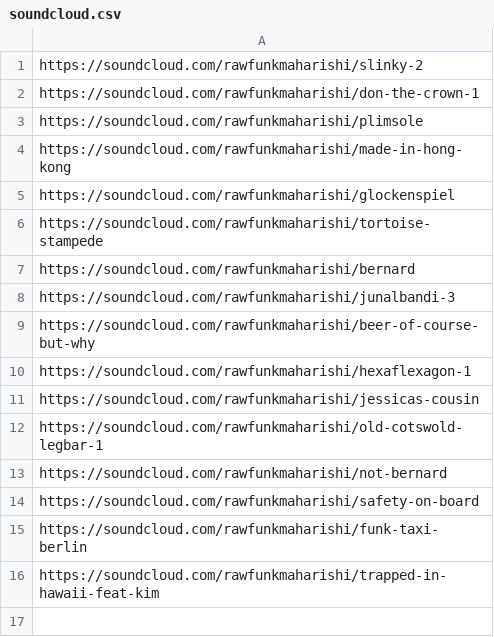
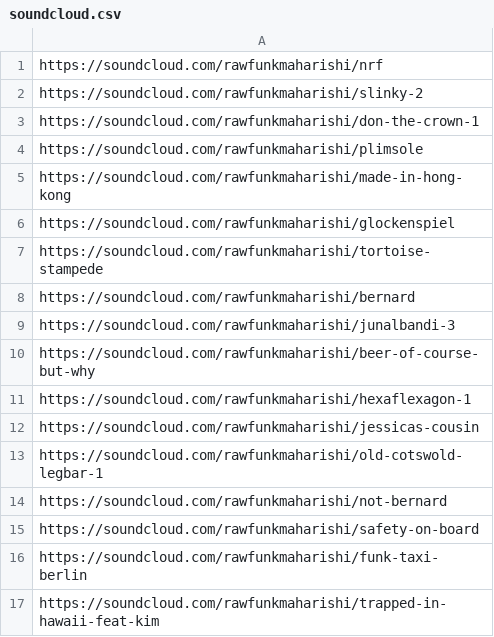
Before and after one commit to rawfunkmaharishi/rawfunkmaharishi.github.io, a CSV file: _sources/soundcloud.csv, drawn as a sheet.

```diff
--- a/_sources/soundcloud.csv
+++ b/_sources/soundcloud.csv
@@ -1 +1,2 @@
+https://soundcloud.com/rawfunkmaharishi/nrf
 https://soundcloud.com/rawfunkmaharishi/slinky-2
```
Also changed, not shown: 2 other files.
